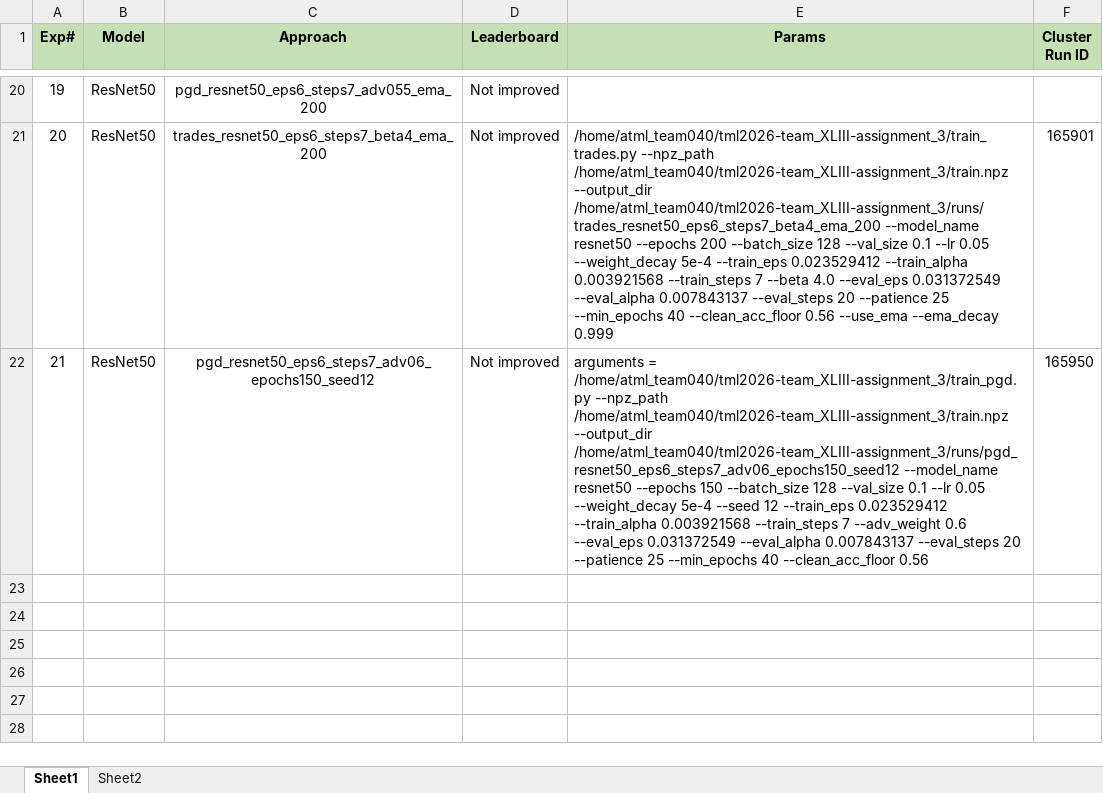
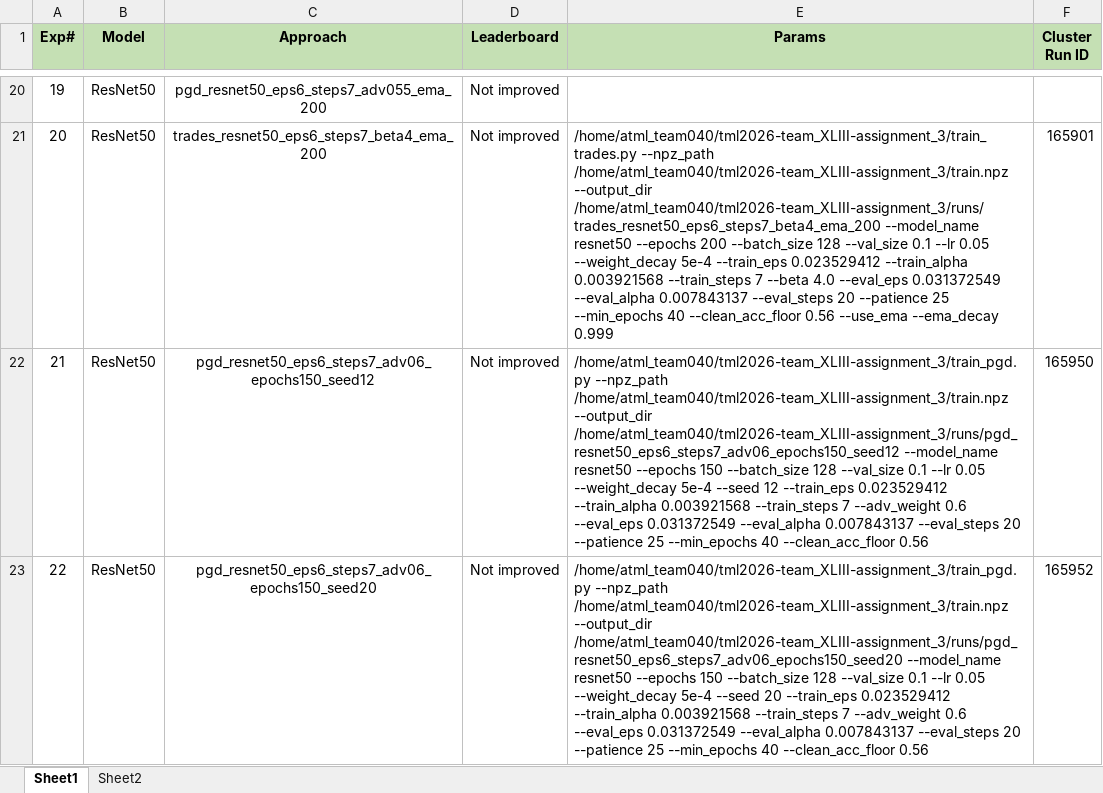
Before and after one commit to UsamaI000/tml2026-team_XLIII-assignment_3, an Excel workbook: Experiments.xlsx, sheet Sheet1, drawn as a sheet; only a part is shown, gaps mark what is left out; values as stored, in another font and other column widths than the file's, no borders; the diff names each change by its address in the sheet, - before the commit and + after, or states it on an @@ line.

```diff
--- a/Experiments.xlsx (sheet Sheet1)
+++ b/Experiments.xlsx (sheet Sheet1)
-E22 (Params): arguments = /home/atml_team040/tml2026-team_XLIII-assignment_3/train_pgd.py --npz_path…
+E22 (Params): /home/atml_team040/tml2026-team_XLIII-assignment_3/train_pgd.py --npz_path…
+row 23: 22 | ResNet50 | pgd_resnet50_eps6_steps7_adv06_epochs150_seed20 | Not improved | /home/atml_team040/tml2026-team_XLIII-assignment_3/train_pgd.py --npz_path /home/atml_team040/tml2026-team_XLIII-assignment_3/train.npz --output_dir /home/atml_team040/tml2026-team_XLIII-assignment_3/runs/pgd_resnet50_eps6_steps7_adv06_epochs150_seed20 --model_name resnet50 --epochs 150 --batch_size 128 --val_size 0.1 --lr 0.05 --weight_decay 5e-4 --seed 20 --train_eps 0.023529412 --train_alpha 0.003921568 --train_steps 7 --adv_weight 0.6 --eval_eps 0.031372549 --eval_alpha 0.007843137 --eval_steps 20 --patience 25 --min_epochs 40 --clean_acc_floor 0.56 | 165952
```
Also changed, not shown: 1 other file.
